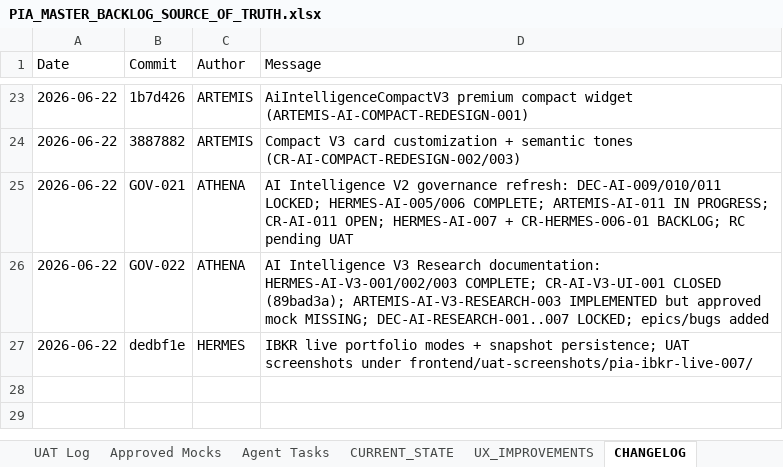
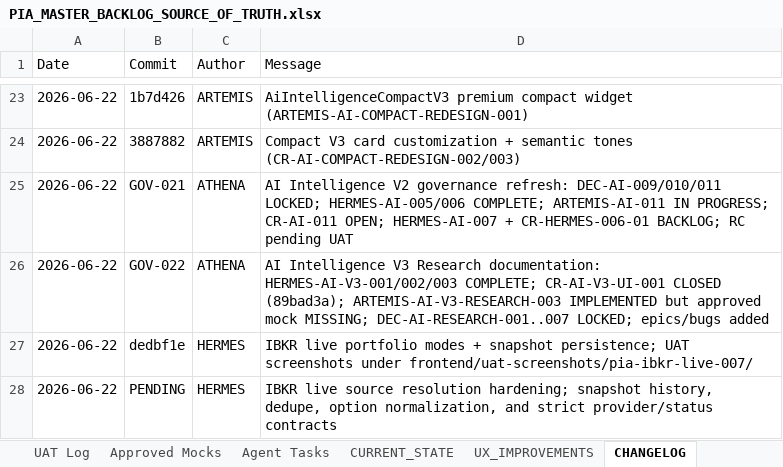
Before and after one commit to parmpr-ai/personal-investment-agent, an Excel workbook: docs/PIA_MASTER_BACKLOG_SOURCE_OF_TRUTH.xlsx, sheet CHANGELOG, drawn as a sheet; only a part is shown, gaps mark what is left out; values as stored, in another font and other column widths than the file's, no borders; the diff names each change by its address in the sheet, - before the commit and + after, or states it on an @@ line.

Commit message:
feat: harden ibkr live portfolio source resolution

```diff
--- a/docs/PIA_MASTER_BACKLOG_SOURCE_OF_TRUTH.xlsx (sheet CHANGELOG)
+++ b/docs/PIA_MASTER_BACKLOG_SOURCE_OF_TRUTH.xlsx (sheet CHANGELOG)
+row 28: 2026-06-22 | PENDING | HERMES | IBKR live source resolution hardening; snapshot history, dedupe, option normalization, and strict provider/status contracts
```
Also changed, not shown: sheet Backlog, sheet Agent Tasks, sheet UAT Log, 8 other files.
